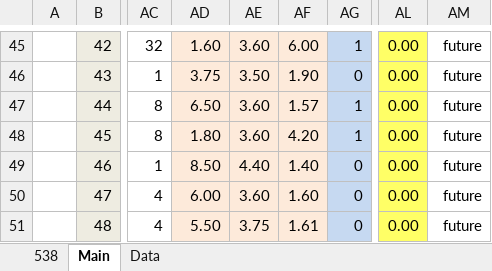
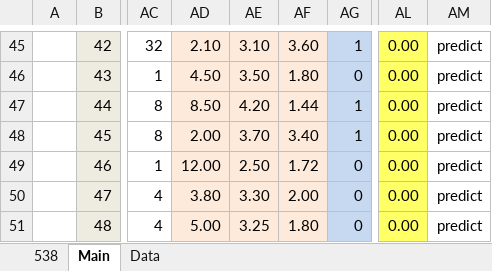
Before and after one commit to woobe/wc2014, an Excel workbook: data/data_wc2014.xlsx, sheet Main, drawn as a sheet; only a part is shown, gaps mark what is left out; values as stored, in another font and other column widths than the file's, no borders; the diff covers the shown part only; the diff names each change by its address in the sheet, - before the commit and + after, or states it on an @@ line.

Commit message:
Predictions for 23-26/6 (leaving UK for a week)

```diff
--- a/data/data_wc2014.xlsx (sheet Main)
+++ b/data/data_wc2014.xlsx (sheet Main)
-AD45: 1.60
+AD45: 2.10
-AE45: 3.60
+AE45: 3.10
-AF45: 6.00
+AF45: 3.60
-AM45:AM51: future
+AM45:AM51: predict
-AD46: 3.75
+AD46: 4.50
-AF46: 1.90
+AF46: 1.80
-AD47: 6.50
+AD47: 8.50
-AE47: 3.60
+AE47: 4.20
-AF47: 1.57
+AF47: 1.44
-AD48: 1.80
+AD48: 2.00
-AE48: 3.60
+AE48: 3.70
-AF48: 4.20
+AF48: 3.40
-AD49: 8.50
+AD49: 12.00
-AE49: 4.40
+AE49: 2.50
-AF49: 1.40
+AF49: 1.72
-AD50: 6.00
+AD50: 3.80
-AE50: 3.60
+AE50: 3.30
-AF50: 1.60
+AF50: 2.00
-AD51: 5.50
+AD51: 5.00
-AE51: 3.75
+AE51: 3.25
-AF51: 1.61
+AF51: 1.80
```
Also changed, not shown: 42 edited cells and cell formats elsewhere in this sheet, sheet Data, 2 other files.
